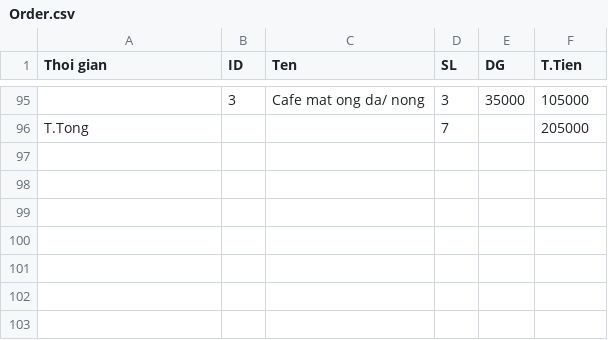
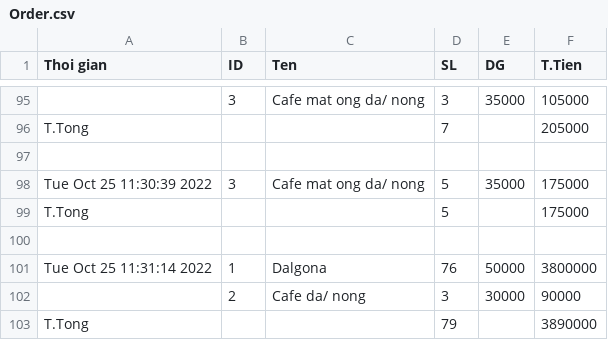
Before and after one commit to titentam/QuanLiCafe, a CSV file: Order.csv, drawn as a sheet; only a part is shown, gaps mark what is left out; the diff names each change by its address in the sheet, - before the commit and + after, or states it on an @@ line.

```diff
--- a/Order.csv
+++ b/Order.csv
+row 97: (empty)
+row 98: Tue Oct 25 11:30:39 2022 | 3 | Cafe mat ong da/ nong | 5 | 35000 | 175000
+row 99: T.Tong |  |  | 5 |  | 175000
+row 100: (empty)
+row 101: Tue Oct 25 11:31:14 2022 | 1 | Dalgona | 76 | 50000 | 3800000
+row 102:  | 2 | Cafe da/ nong | 3 | 30000 | 90000
+row 103: T.Tong |  |  | 79 |  | 3890000
```
Also changed, not shown: Menu.csv, NhanVien.csv, 4 other files.
